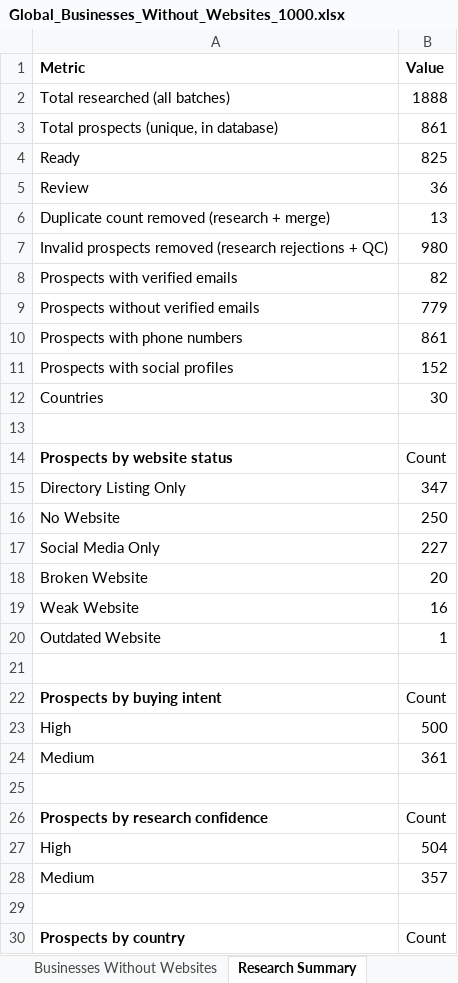
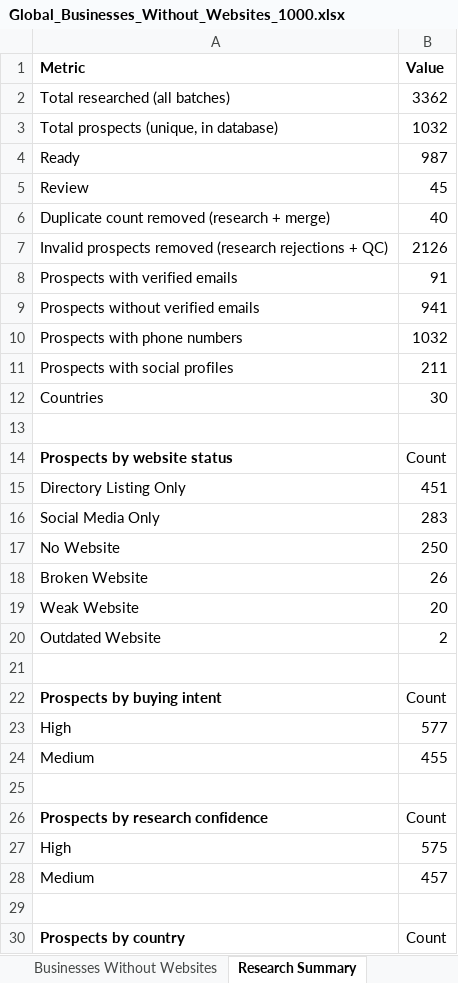
Before and after one commit to Divine-shopify/WEBSITE-SCOUTING, an Excel workbook: Global_Businesses_Without_Websites_1000.xlsx, sheet Research Summary, drawn as a sheet; only a part is shown; values as stored, in another font and other column widths than the file's, no borders; removed rows and columns are numbered as before the commit, all else as after; the diff covers the shown part only; the diff names each change by its address in the sheet, - before the commit and + after, or states it on an @@ line.

```diff
--- a/Global_Businesses_Without_Websites_1000.xlsx (sheet Research Summary)
+++ b/Global_Businesses_Without_Websites_1000.xlsx (sheet Research Summary)
-B2 (Value): 1888
+B2 (Value): 3362
-B3 (Value): 861
+B3 (Value): 1032
-B4 (Value): 825
+B4 (Value): 987
-B5 (Value): 36
+B5 (Value): 45
-B6 (Value): 13
+B6 (Value): 40
-B7 (Value): 980
+B7 (Value): 2126
-B8 (Value): 82
+B8 (Value): 91
-B9 (Value): 779
+B9 (Value): 941
-B10 (Value): 861
+B10 (Value): 1032
-B11 (Value): 152
+B11 (Value): 211
-B15 (Value): 347
+B15 (Value): 451
+row 16: Social Media Only | 283
-row 17: Social Media Only | 227
-B18 (Value): 20
+B18 (Value): 26
-B19 (Value): 16
+B19 (Value): 20
-B20 (Value): 1
+B20 (Value): 2
-B23 (Value): 500
+B23 (Value): 577
-B24 (Value): 361
+B24 (Value): 455
-B27 (Value): 504
+B27 (Value): 575
-B28 (Value): 357
+B28 (Value): 457
```
Also changed, not shown: 120 added rows, 40 removed rows and 36 edited cells elsewhere in this sheet, sheet Businesses Without Websites.
